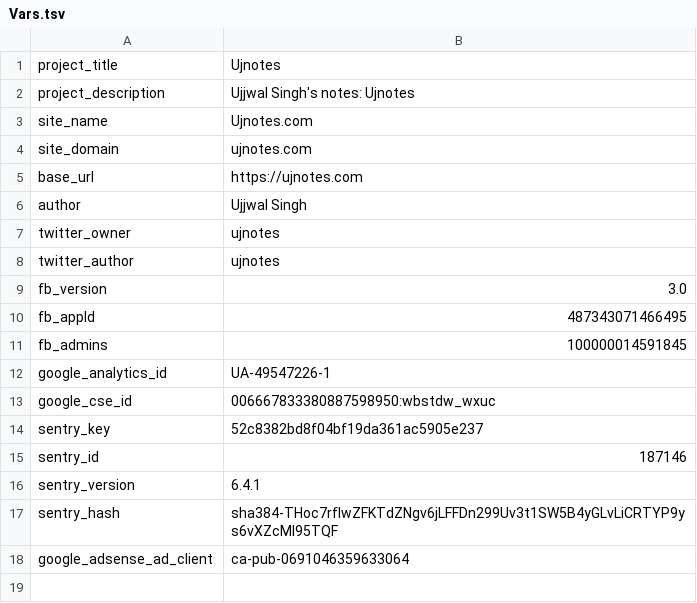
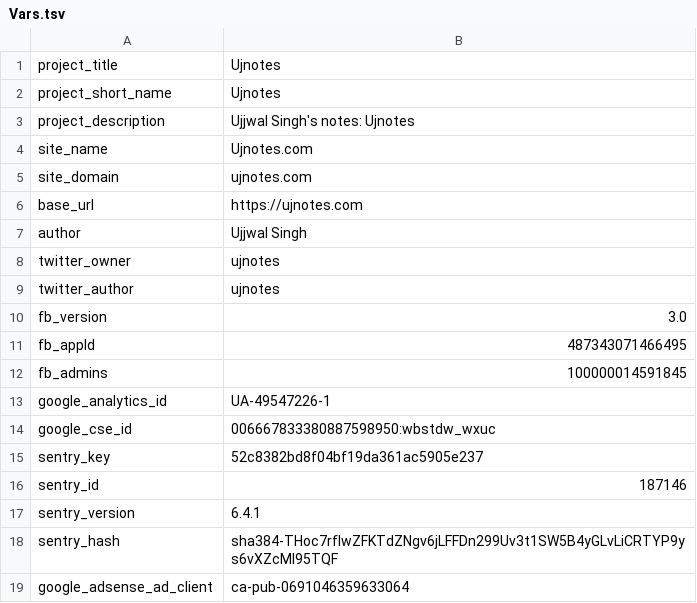
Before and after one commit to ujnotes/web-site, a TSV file: Root/Config/Vars.tsv, drawn as a sheet.

Commit message:
add project short name

```diff
--- a/Root/Config/Vars.tsv
+++ b/Root/Config/Vars.tsv
@@ -1,2 +1,3 @@
 project_title	Ujnotes
+project_short_name	Ujnotes
 project_description	Ujjwal Singh's notes: Ujnotes
```
